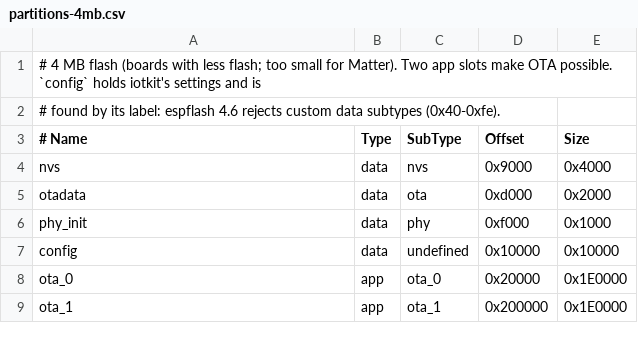
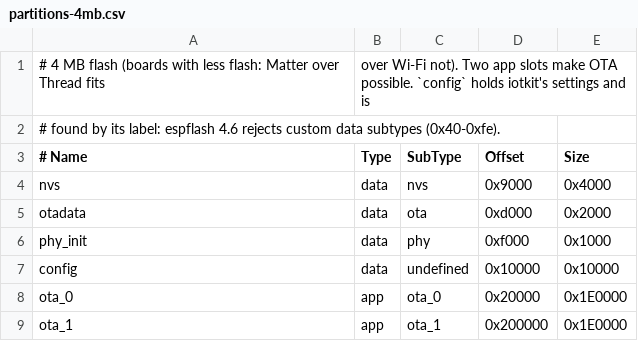
Before and after one commit to tanguy-c/iotkit, a CSV file: partitions-4mb.csv, drawn as a sheet.

Commit message:
Matter over Thread on 4 MB boards; a warning for a Matter project with no part
A Matter-over-Thread image (1.6 MB, updates included) fits a 4 MB layout's 1.9 MB slot: paired
with Google Home through a Google TV Streamer on a XIAO ESP32-C6. Matter over Wi-Fi (2.1 MB)
still needs 8 MB. With no part, a Matter device has nothing a controller can add: the wizard
says so. answers/xiao-thread.toml in full CI.

```diff
--- a/partitions-4mb.csv
+++ b/partitions-4mb.csv
@@ -1,2 +1,2 @@
-# 4 MB flash (boards with less flash; too small for Matter). Two app slots make OTA possible. `config` holds iotkit's settings and is
+# 4 MB flash (boards with less flash: Matter over Thread fits, over Wi-Fi not). Two app slots make OTA possible. `config` holds iotkit's settings and is
 # found by its label: espflash 4.6 rejects custom data subtypes (0x40-0xfe).
```
Also changed, not shown: partitions.csv, template/partitions.csv, 13 other files.
